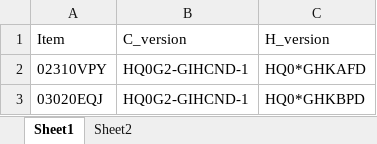
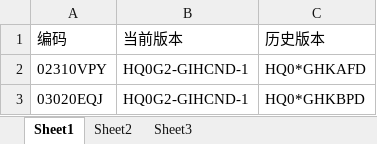
Before and after one commit to zhujie110607/sqlite, an Excel workbook: item.xlsx, sheet Sheet1, drawn as a sheet; only a part is shown; values as stored, in another font and other column widths than the file's, no borders; removed rows and columns are numbered as before the commit, all else as after; the diff names each change by its address in the sheet, - before the commit and + after, or states it on an @@ line.

```diff
--- a/item.xlsx (sheet Sheet1)
+++ b/item.xlsx (sheet Sheet1)
+sheet tab: Sheet3
-row 1: Item | C_version | H_version
+row 1: 编码 | 当前版本 | 历史版本
```
Also changed, not shown: sheet Sheet2, 12 other files.
